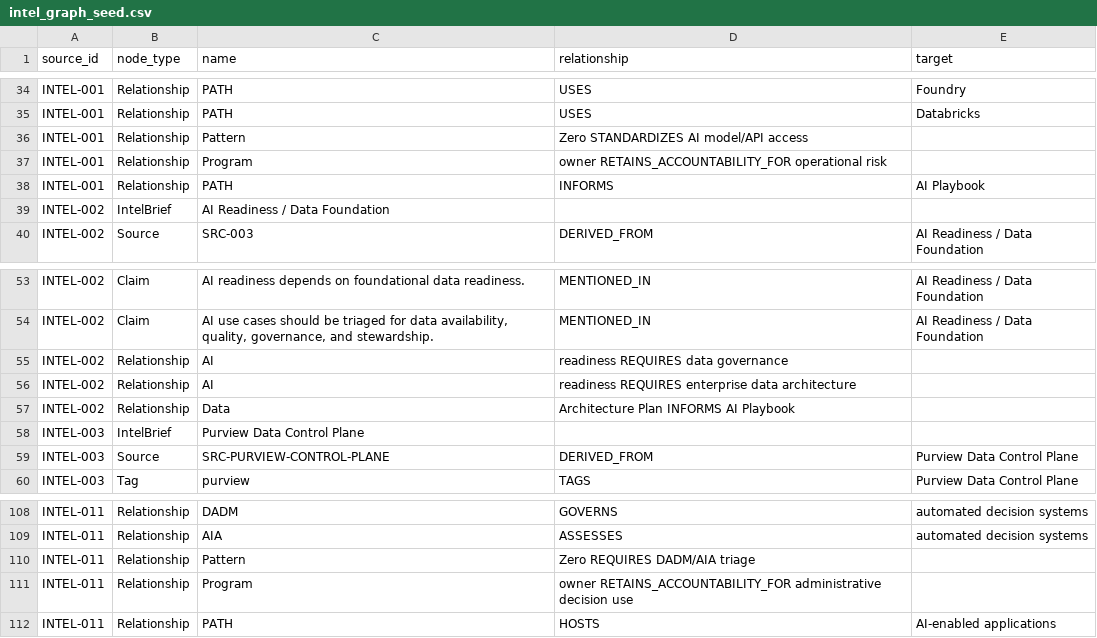
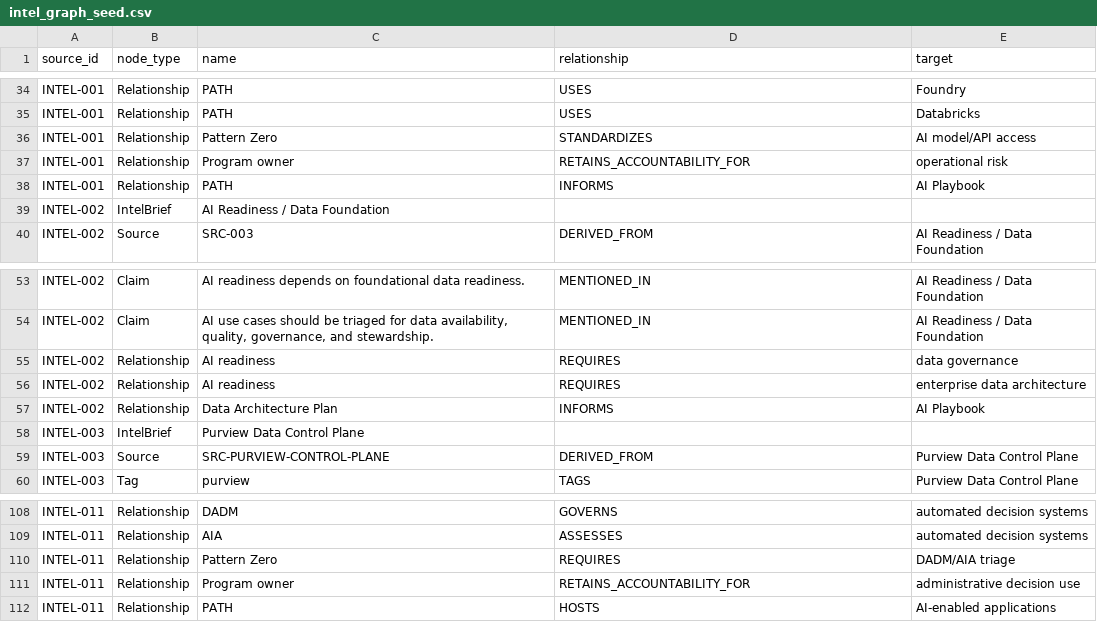
Before and after one commit to jjuniper-dev-org/hc-phac-ai-doc-factory, a CSV file: data/intel_graph_seed.csv, drawn as a sheet; only a part is shown, gaps mark what is left out.

Commit message:
Regenerate intel graph seed from exporter

```diff
--- a/data/intel_graph_seed.csv
+++ b/data/intel_graph_seed.csv
@@ -35,4 +35,4 @@ INTEL-001,Relationship,PATH,USES,Foundry
 INTEL-001,Relationship,PATH,USES,Databricks
-INTEL-001,Relationship,Pattern,Zero STANDARDIZES AI model/API access
-INTEL-001,Relationship,Program,owner RETAINS_ACCOUNTABILITY_FOR operational risk
+INTEL-001,Relationship,Pattern Zero,STANDARDIZES,AI model/API access
+INTEL-001,Relationship,Program owner,RETAINS_ACCOUNTABILITY_FOR,operational risk
 INTEL-001,Relationship,PATH,INFORMS,AI Playbook
@@ -54,5 +54,5 @@ INTEL-002,Claim,AI readiness depends on foundational data readiness.,MENTIONED_I
 INTEL-002,Claim,"AI use cases should be triaged for data availability, quality, governance, and stewardship.",MENTIONED_IN,AI Readiness / Data Foundation
-INTEL-002,Relationship,AI,readiness REQUIRES data governance
-INTEL-002,Relationship,AI,readiness REQUIRES enterprise data architecture
-INTEL-002,Relationship,Data,Architecture Plan INFORMS AI Playbook
+INTEL-002,Relationship,AI readiness,REQUIRES,data governance
+INTEL-002,Relationship,AI readiness,REQUIRES,enterprise data architecture
+INTEL-002,Relationship,Data Architecture Plan,INFORMS,AI Playbook
 INTEL-003,IntelBrief,Purview Data Control Plane,,
@@ -109,4 +109,4 @@ INTEL-011,Relationship,DADM,GOVERNS,automated decision systems
 INTEL-011,Relationship,AIA,ASSESSES,automated decision systems
-INTEL-011,Relationship,Pattern,Zero REQUIRES DADM/AIA triage
-INTEL-011,Relationship,Program,owner RETAINS_ACCOUNTABILITY_FOR administrative decision use
+INTEL-011,Relationship,Pattern Zero,REQUIRES,DADM/AIA triage
+INTEL-011,Relationship,Program owner,RETAINS_ACCOUNTABILITY_FOR,administrative decision use
 INTEL-011,Relationship,PATH,HOSTS,AI-enabled applications
```
